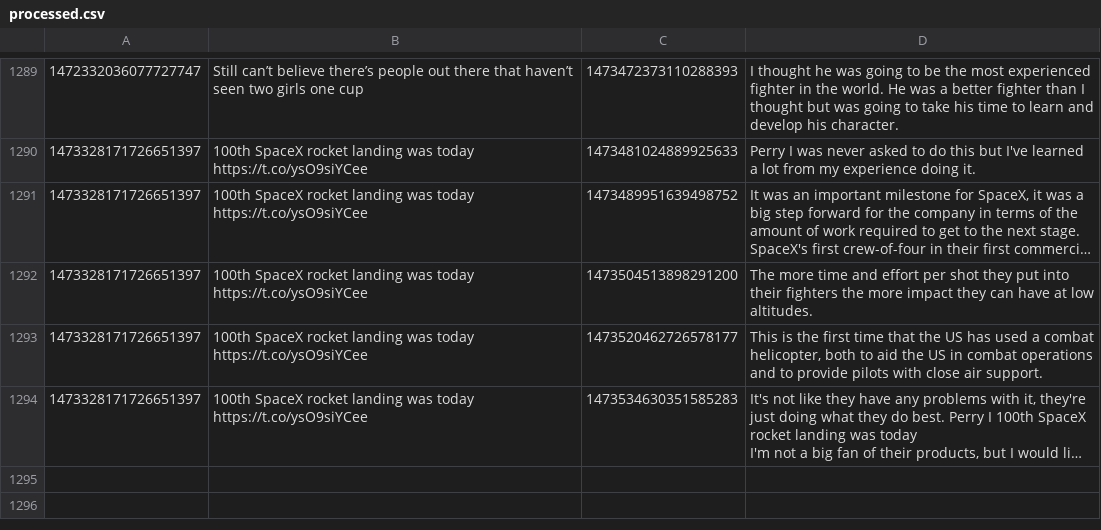
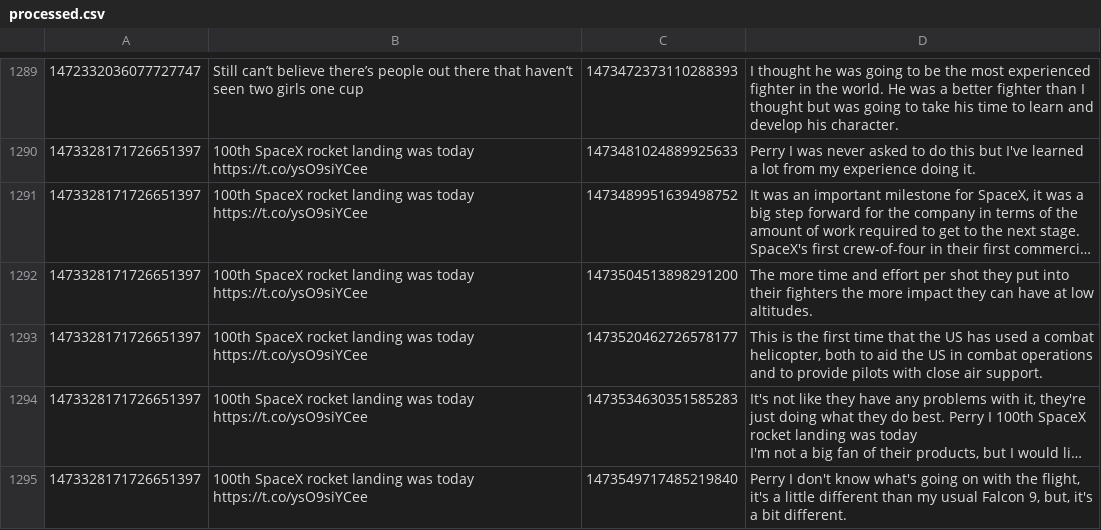
Before and after one commit to KayTwenty/PerryGPT, a CSV file: processed.csv, drawn as a sheet; only a part is shown, gaps mark what is left out; long unchanged cells end in …; the diff names each change by its address in the sheet, - before the commit and + after, or states it on an @@ line.

```diff
--- a/processed.csv
+++ b/processed.csv
+row 1295: 1473328171726651397 | 100th SpaceX rocket landing was today https://t.co/ysO9siYCee | 1473549717485219840 | Perry I don't know what's going on with the flight, it's a little different than my usual Falcon 9, but, it's a bit different.
```
